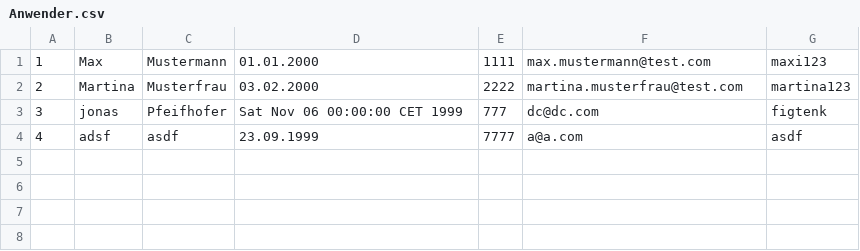
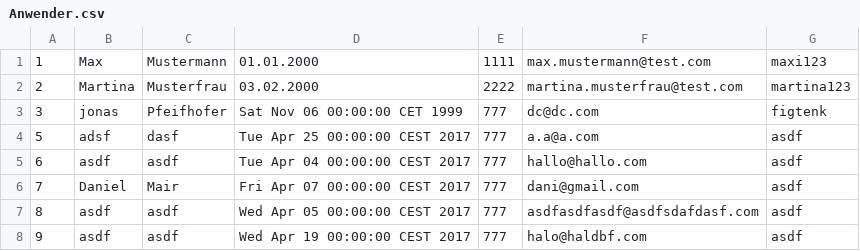
Before and after one commit to B1NER/Flughafen, a CSV file: src/Model/Daten/Menschen/Anwender.csv, drawn as a sheet; removed rows and columns are numbered as before the commit, all else as after; the diff names each change by its address in the sheet, - before the commit and + after, or states it on an @@ line.

```diff
--- a/src/Model/Daten/Menschen/Anwender.csv
+++ b/src/Model/Daten/Menschen/Anwender.csv
-row 4: 4 | adsf | asdf | 23.09.1999 | 7777 | a@a.com | asdf
+row 4: 5 | adsf | dasf | Tue Apr 25 00:00:00 CEST 2017 | 777 | a.a@a.com | asdf
+row 5: 6 | asdf | asdf | Tue Apr 04 00:00:00 CEST 2017 | 777 | hallo@hallo.com | asdf
+row 6: 7 | Daniel | Mair | Fri Apr 07 00:00:00 CEST 2017 | 777 | dani@gmail.com | asdf
+row 7: 8 | asdf | asdf | Wed Apr 05 00:00:00 CEST 2017 | 777 | asdfasdfasdf@asdfsdafdasf.com | asdf
+row 8: 9 | asdf | asdf | Wed Apr 19 00:00:00 CEST 2017 | 777 | halo@haldbf.com | asdf
```
Also changed, not shown: 6 other files.
